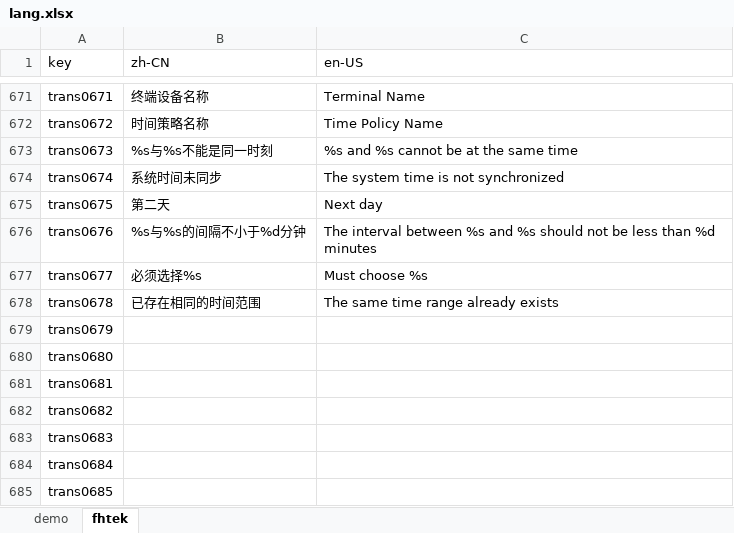
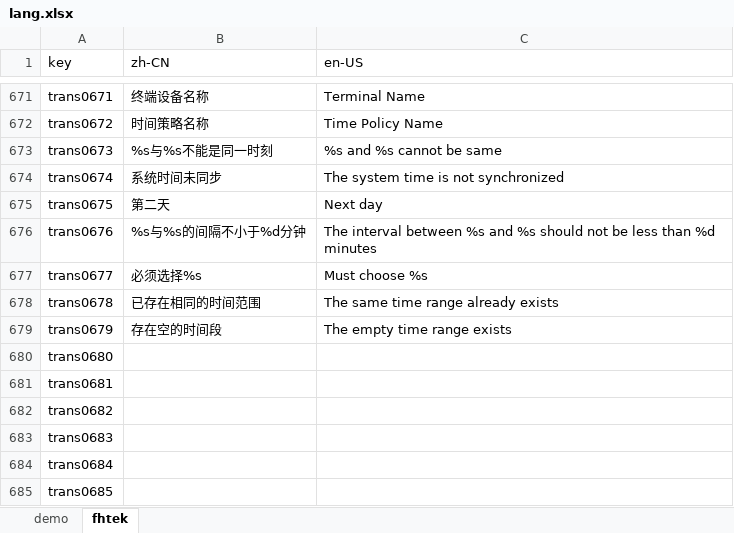
Before and after one commit to ytppp/fhtek-docs, an Excel workbook: lang.xlsx, sheet fhtek, drawn as a sheet; only a part is shown, gaps mark what is left out; values as stored, in another font and other column widths than the file's, no borders; the diff names each change by its address in the sheet, - before the commit and + after, or states it on an @@ line.

```diff
--- a/lang.xlsx (sheet fhtek)
+++ b/lang.xlsx (sheet fhtek)
-C673 (en-US): %s and %s cannot be at the same time
+C673 (en-US): %s and %s cannot be same
-B679 (zh-CN): (empty)
+B679 (zh-CN): 存在空的时间段
-C679 (en-US): (empty)
+C679 (en-US): The empty time range exists
```
Also changed, not shown: 2 other files.
